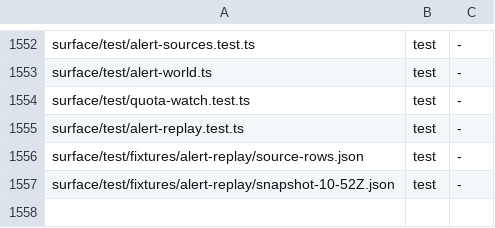
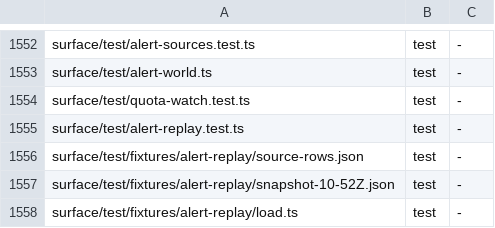
Before and after one commit to thewolff/agent-system-2.0, a TSV file: install/manifest.tsv, drawn as a sheet; only a part is shown, gaps mark what is left out.

Commit message:
manifest: row for the replay fixture loader (wl-mw0vs9uc3xqtka)

```diff
--- a/install/manifest.tsv
+++ b/install/manifest.tsv
@@ -1557 +1557,2 @@ surface/test/fixtures/alert-replay/source-rows.json	test	-
 surface/test/fixtures/alert-replay/snapshot-10-52Z.json	test	-
+surface/test/fixtures/alert-replay/load.ts	test	-
```
